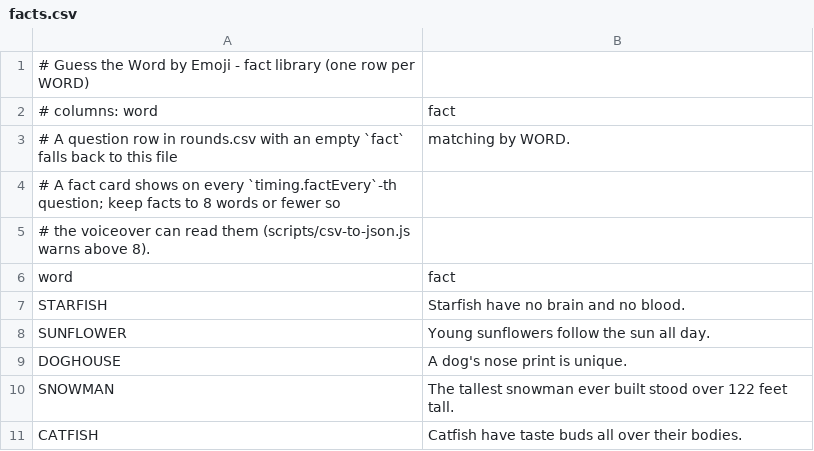
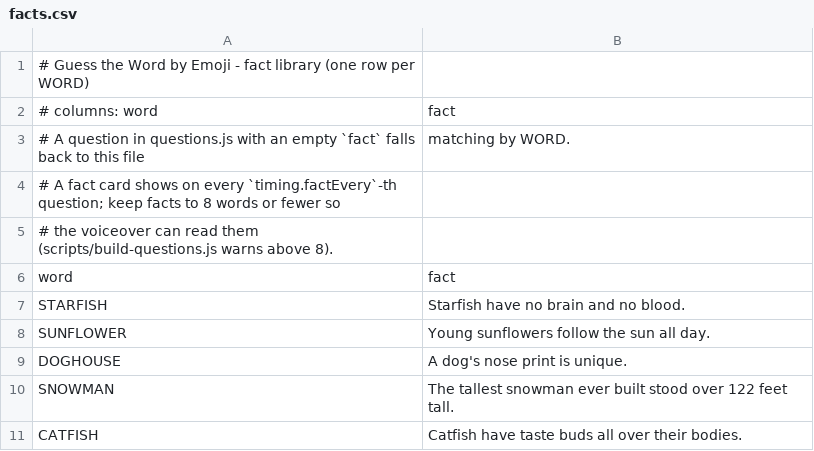
Before and after one commit to buildwith-manish/guess-the-word, a CSV file: facts.csv, drawn as a sheet; only a part is shown.

```diff
--- a/facts.csv
+++ b/facts.csv
@@ -2,5 +2,5 @@
 # columns: word, fact
-# A question row in rounds.csv with an empty `fact` falls back to this file, matching by WORD.
+# A question in questions.js with an empty `fact` falls back to this file, matching by WORD.
 # A fact card shows on every `timing.factEvery`-th question; keep facts to 8 words or fewer so
-# the voiceover can read them (scripts/csv-to-json.js warns above 8).
+# the voiceover can read them (scripts/build-questions.js warns above 8).
 word,fact
```
Also changed, not shown: 13 other files.
